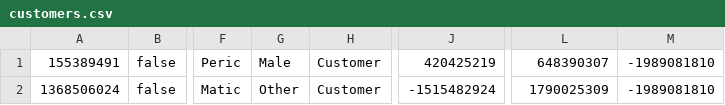
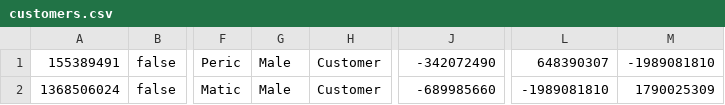
Before and after one commit to HalidPasanovic/WEB_Projekat, a CSV file: WebShopREST/WebContent/data/customers.csv, drawn as a sheet; only a part is shown, gaps mark what is left out; the diff names each change by its address in the sheet, - before the commit and + after, or states it on an @@ line.

```diff
--- a/WebShopREST/WebContent/data/customers.csv
+++ b/WebShopREST/WebContent/data/customers.csv
-J1: 420425219
+J1: -342072490
-G2: Other
+G2: Male
-J2: -1515482924
+J2: -689985660
-L2: 1790025309
+L2: -1989081810
-M2: -1989081810
+M2: 1790025309
```
Also changed, not shown: 24 other files.
